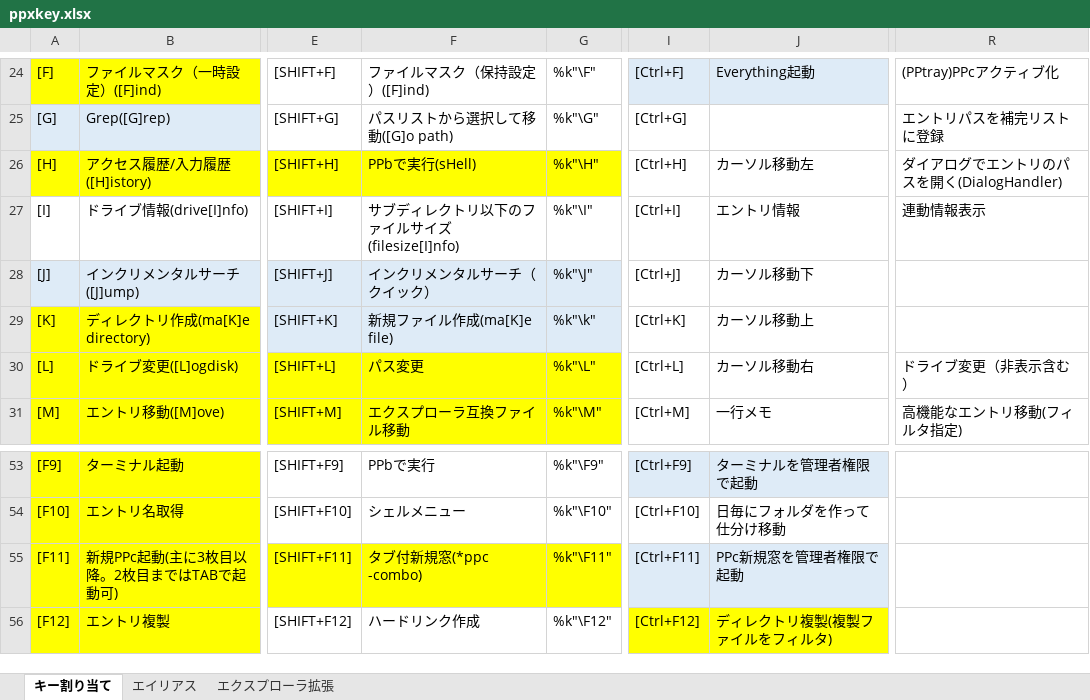
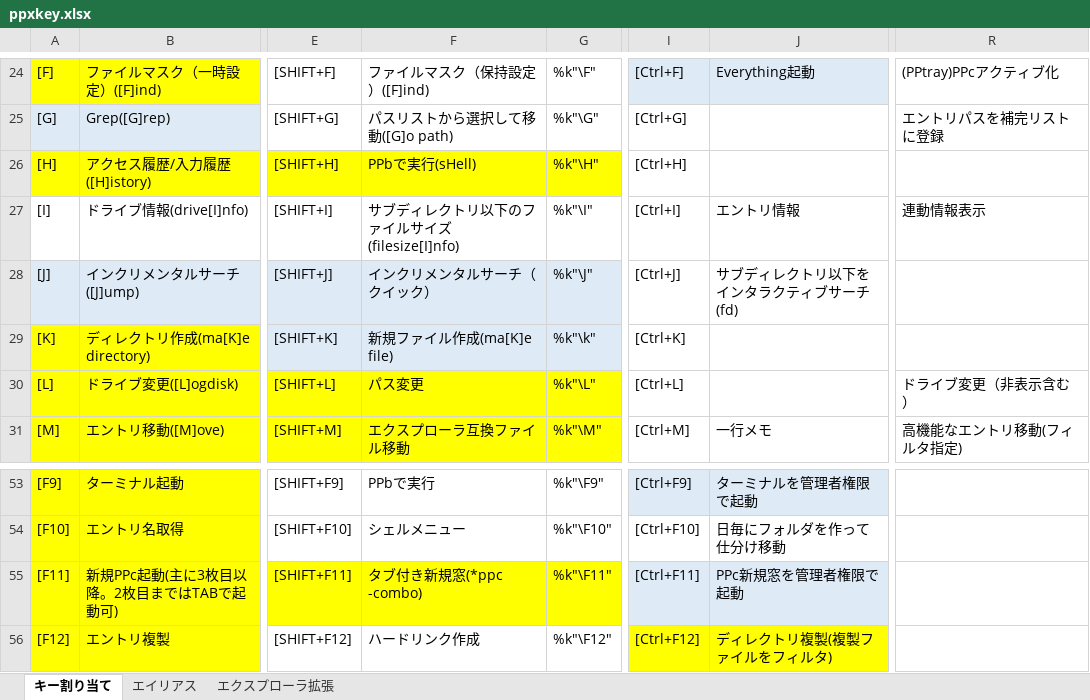
Before and after one commit to ppxbpfiles/Paper-Plane-xUI-customize-example, an Excel workbook: key検討用/ppxkey.xlsx, sheet キー割り当て, drawn as a sheet; only a part is shown, gaps mark what is left out; values as stored, in another font and other column widths than the file's, no borders; the diff names each change by its address in the sheet, - before the commit and + after, or states it on an @@ line.

```diff
--- a/key検討用/ppxkey.xlsx (sheet キー割り当て)
+++ b/key検討用/ppxkey.xlsx (sheet キー割り当て)
-J26: カーソル移動左
+J26: (empty)
-R26: ダイアログでエントリのパスを開く(DialogHandler)
+R26: (empty)
-J28: カーソル移動下
+J28: サブディレクトリ以下をインタラクティブサーチ(fd)
-J29: カーソル移動上
+J29: (empty)
-J30: カーソル移動右
+J30: (empty)
-F55: タブ付新規窓(*ppc -combo)
+F55: タブ付き新規窓(*ppc -combo)
```
Also changed, not shown: sheet エイリアス, 5 other files.
